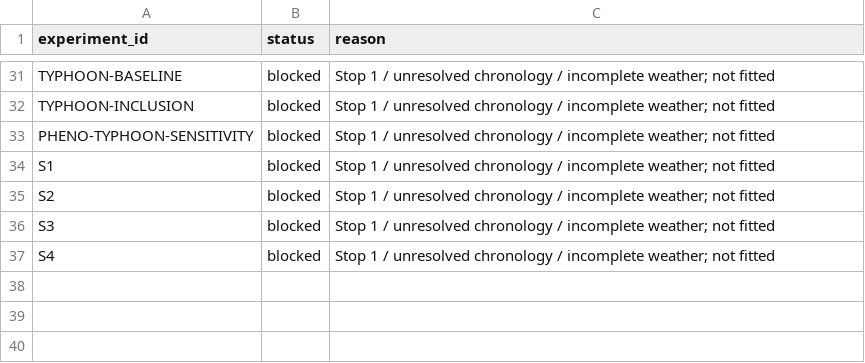
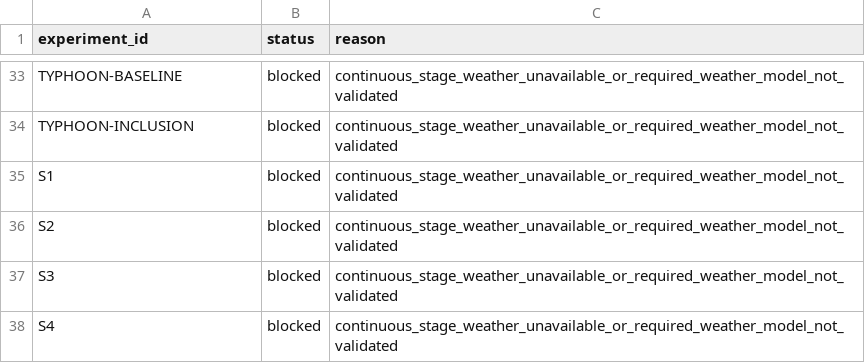
Before and after one commit to RiyaoChan/Litchi_environmental_phenotype, a CSV file: results/qc/experiment_status.csv, drawn as a sheet; only a part is shown, gaps mark what is left out; removed rows and columns are numbered as before the commit, all else as after; the diff covers the shown part only; the diff names each change by its address in the sheet, - before the commit and + after, or states it on an @@ line.

```diff
--- a/results/qc/experiment_status.csv
+++ b/results/qc/experiment_status.csv
-C33:C34 (reason): Stop 1 / unresolved chronology / incomplete weather; not fitted
+C33:C34 (reason): continuous_stage_weather_unavailable_or_required_weather_model_not_validated
-row 33: PHENO-TYPHOON-SENSITIVITY | blocked | Stop 1 / unresolved chronology / incomplete weather; not fitted
-C35:C38 (reason): Stop 1 / unresolved chronology / incomplete weather; not fitted
+C35:C38 (reason): continuous_stage_weather_unavailable_or_required_weather_model_not_validated
```
Also changed, not shown: 5 added rows, 3 removed rows and 23 edited cells elsewhere in this file, data/interim/yield_block_summary.csv, data/metadata/data_dictionary.csv, 33 other files.
